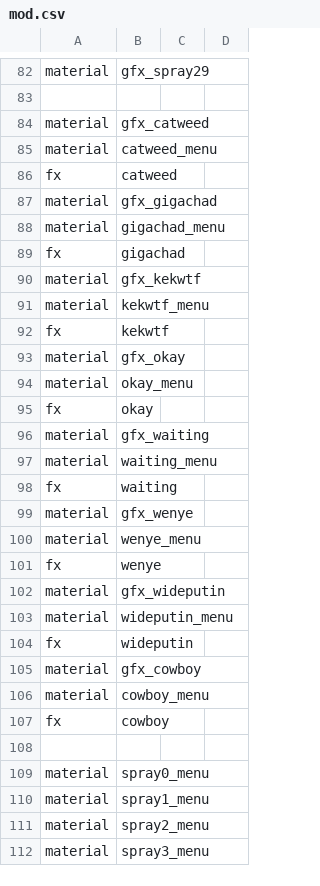
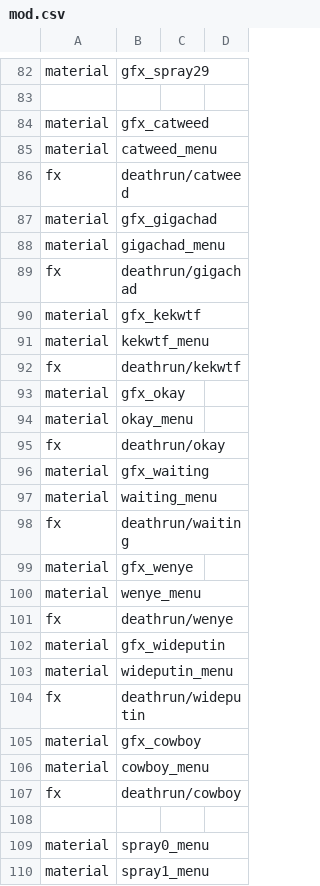
Before and after one commit to kristiandz/ebc-pm, a CSV file: mod.csv, drawn as a sheet; only a part is shown, gaps mark what is left out; the shorter side is filled out with more unchanged rows.

```diff
--- a/mod.csv
+++ b/mod.csv
@@ -85,24 +85,24 @@ material, gfx_catweed
 material, catweed_menu
-fx, catweed
+fx,deathrun/catweed
 material, gfx_gigachad
 material, gigachad_menu
-fx, gigachad
+fx,deathrun/gigachad
 material, gfx_kekwtf
 material, kekwtf_menu
-fx, kekwtf
+fx,deathrun/kekwtf
 material, gfx_okay
 material, okay_menu
-fx, okay
+fx,deathrun/okay
 material, gfx_waiting
 material, waiting_menu
-fx, waiting
+fx,deathrun/waiting
 material, gfx_wenye
 material, wenye_menu
-fx, wenye
+fx,deathrun/wenye
 material, gfx_wideputin
 material, wideputin_menu
-fx, wideputin
+fx,deathrun/wideputin
 material, gfx_cowboy
 material, cowboy_menu
-fx, cowboy
+fx,deathrun/cowboy
 
```
Also changed, not shown: mp/sprayTable.csv, 5 other files.
